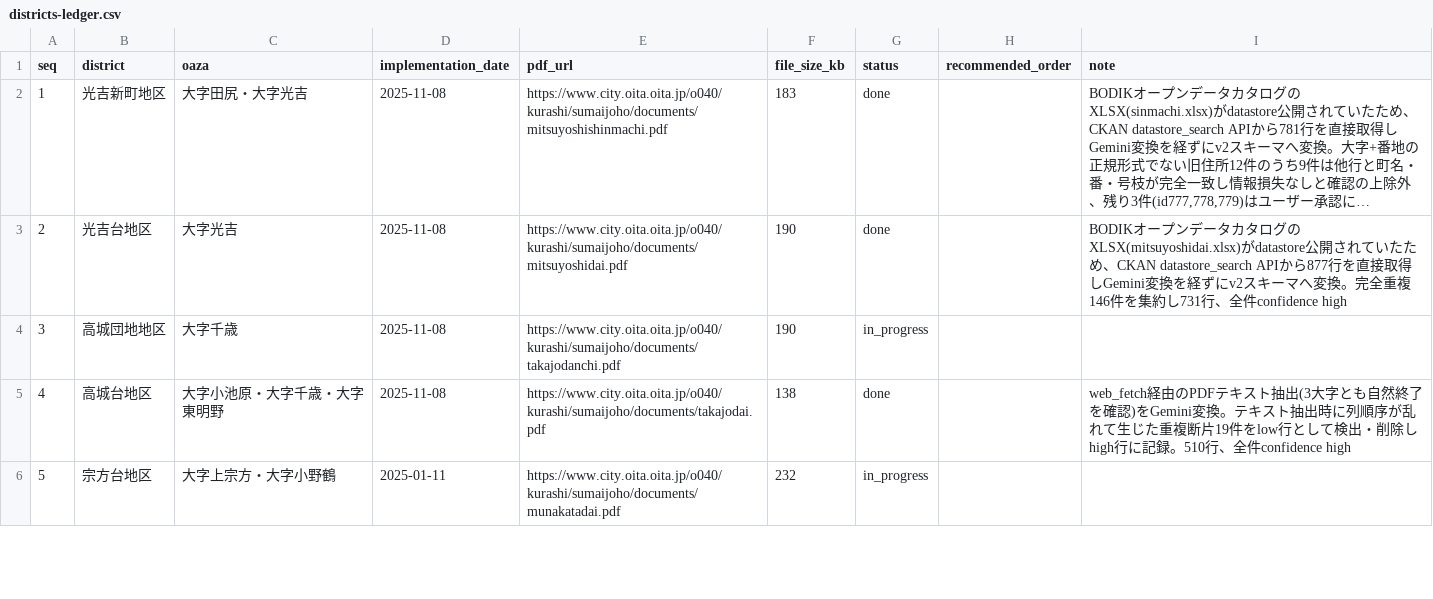
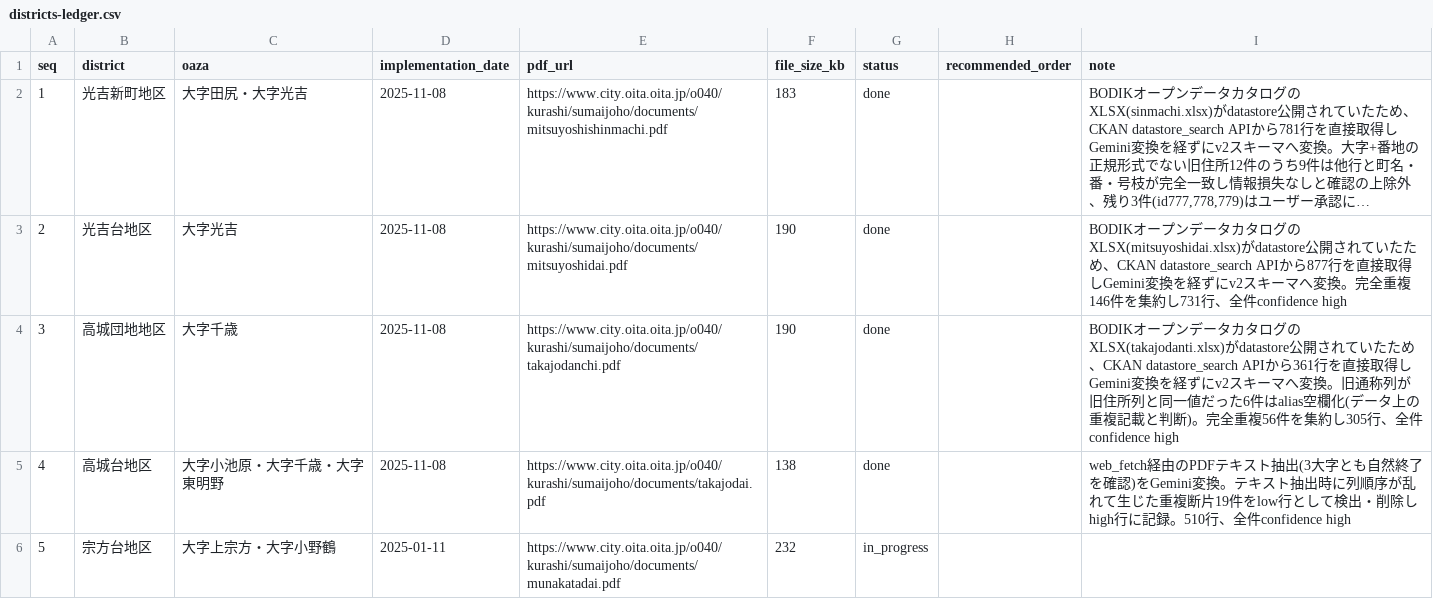
Before and after one commit to soheiyamamoto/oita-chomei-map, a CSV file: data/sources/districts-ledger.csv, drawn as a sheet; only a part is shown; long unchanged cells end in ….

```diff
--- a/data/sources/districts-ledger.csv
+++ b/data/sources/districts-ledger.csv
@@ -3,3 +3,3 @@ seq,district,oaza,implementation_date,pdf_url,file_size_kb,status,recommended_or
 2,光吉台地区,大字光吉,2025-11-08,https://www.city.oita.oita.jp/o040/kurashi/sumaijoho/documents/mitsuyoshidai.pdf,190,done,,"BODIKオープンデータカタログのXLSX(mitsuyoshidai.xlsx)がdatastore公開されていたため、CKAN datastore_search APIから877行を直接取得しGemini変換を経ずにv2スキーマへ変換。完全重複146件を集約し731行、全件confidence high"
-3,高城団地地区,大字千歳,2025-11-08,https://www.city.oita.oita.jp/o040/kurashi/sumaijoho/documents/takajodanchi.pdf,190,in_progress,,
+3,高城団地地区,大字千歳,2025-11-08,https://www.city.oita.oita.jp/o040/kurashi/sumaijoho/documents/takajodanchi.pdf,190,done,,"BODIKオープンデータカタログのXLSX(takajodanti.xlsx)がdatastore公開されていたため、CKAN datastore_search APIから361行を直接取得しGemini変換を経ずにv2スキーマへ変換。旧通称列が旧住所列と同一値だった6件はalias空欄化(データ上の重複記載と判断)。完全重複56件を集約し305行、全件confidence high"
 4,高城台地区,大字小池原・大字千歳・大字東明野,2025-11-08,https://www.city.oita.oita.jp/o040/kurashi/sumaijoho/documents/takajodai.pdf,138,done,,web_fetch経由のPDFテキスト抽出(3大字とも自然終了を確認)をGemini変換。テキスト抽出時に列順序が乱れて生じた重複断片19件をlow行として検出・削除しhigh行に記録。510行、全件confidence high
```
Also changed, not shown: 4 other files.
